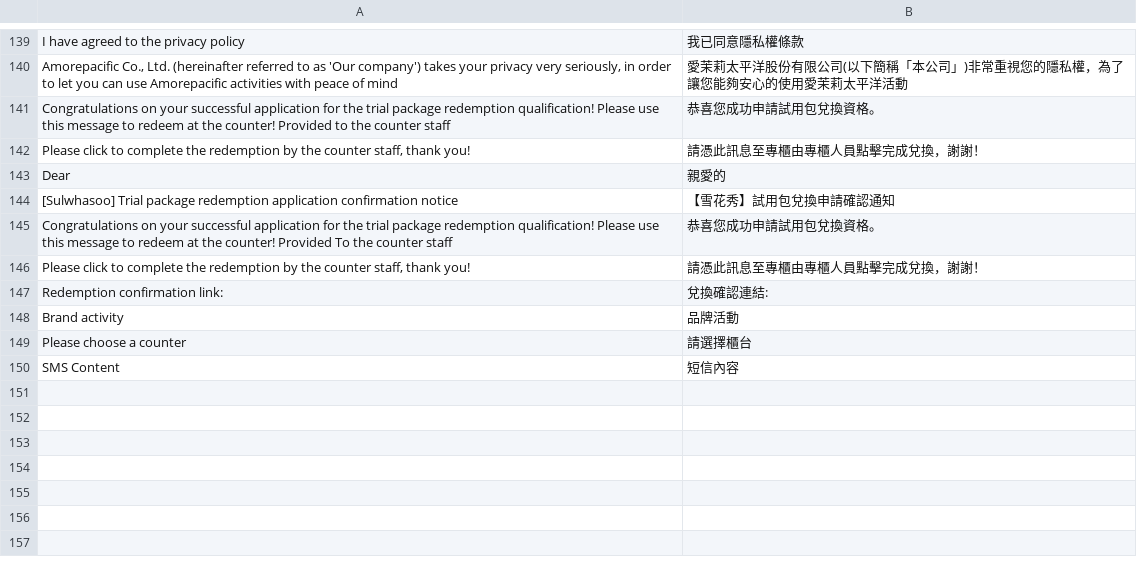
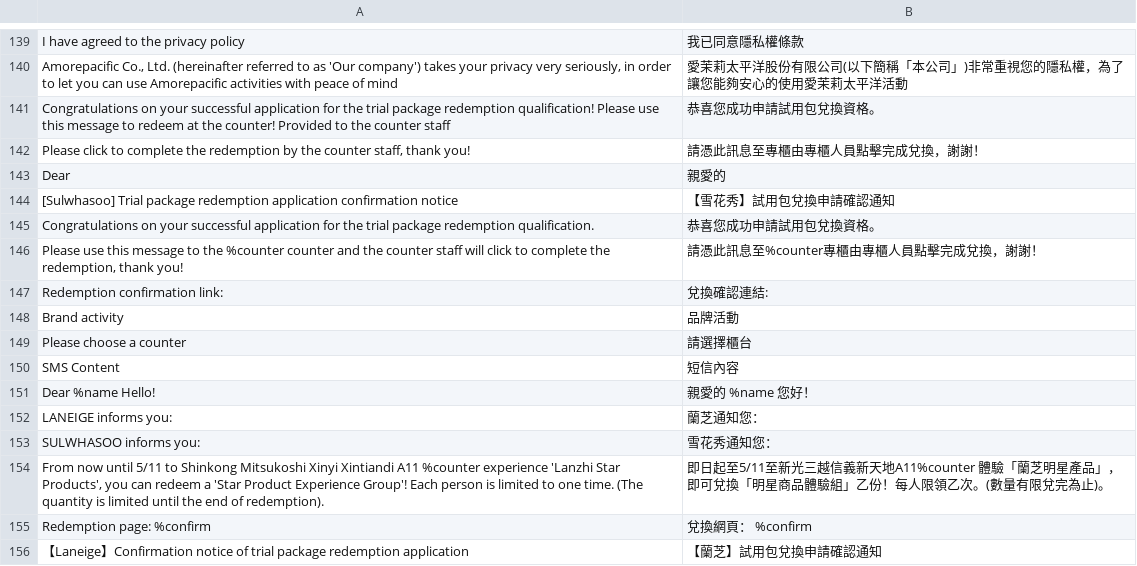
Before and after one commit to congvt305/staging-twap, a CSV file: app/code/Eguana/Redemption/i18n/zh_Hant_TW.csv, drawn as a sheet; only a part is shown, gaps mark what is left out; removed rows and columns are numbered as before the commit, all else as after; the diff names each change by its address in the sheet, - before the commit and + after, or states it on an @@ line.

```diff
--- a/app/code/Eguana/Redemption/i18n/zh_Hant_TW.csv
+++ b/app/code/Eguana/Redemption/i18n/zh_Hant_TW.csv
-A145: …package redemption qualification! Please use this message to redeem at the counter! Provided To the counter staff
+A145: …package redemption qualification.
-row 146: Please click to complete the redemption by the counter staff, thank you! | 請憑此訊息至專櫃由專櫃人員點擊完成兌換，謝謝！
+row 146: Please use this message to the %counter counter and the counter staff will click to complete the redemption, thank you! | 請憑此訊息至%counter專櫃由專櫃人員點擊完成兌換，謝謝！
+row 151: Dear %name Hello! | 親愛的 %name 您好！
+row 152: LANEIGE informs you: | 蘭芝通知您：
+row 153: SULWHASOO informs you: | 雪花秀通知您：
+row 154: From now until 5/11 to Shinkong Mitsukoshi Xinyi Xintiandi A11 %counter experience 'Lanzhi Star Products', you can redeem a 'Star Product Experience Group'! Each person is limited to one time. (The quantity is limited until the end of redemption). | 即日起至5/11至新光三越信義新天地A11%counter 體驗「蘭芝明星產品」，即可兌換「明星商品體驗組」乙份！每人限領乙次。(數量有限兌完為止)。
+row 155: Redemption page: %confirm | 兌換網頁： %confirm
+row 156: 【Laneige】Confirmation notice of trial package redemption application | 【蘭芝】試用包兌換申請確認通知
```
Also changed, not shown: app/code/Eguana/Redemption/i18n/en_US.csv, app/code/Eguana/Redemption/i18n/vi_VN.csv, 11 other files.
